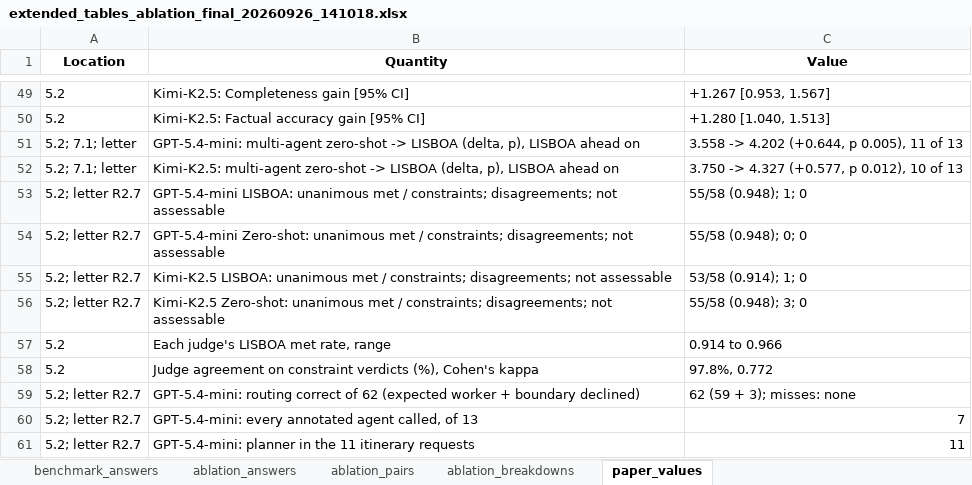
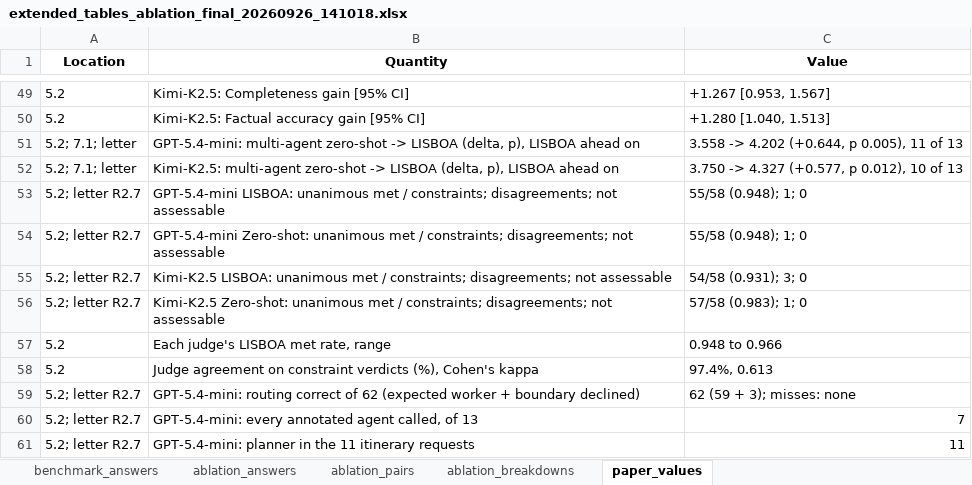
Before and after one commit to Silvestre17/LISBOA_MultiAgentSystem, an Excel workbook: eval/results/statistics/extended_tables_ablation_final_20260926_141018.xlsx, sheet paper_values, drawn as a sheet; only a part is shown, gaps mark what is left out; values as stored, in another font and other column widths than the file's, no borders; the diff names each change by its address in the sheet, - before the commit and + after, or states it on an @@ line.

Commit message:
LISBOA - 26/09/2026 (Paper evaluation: constraint checklist judged with the request date, updated analysis and notebook)

```diff
--- a/eval/results/statistics/extended_tables_ablation_final_20260926_141018.xlsx (sheet paper_values)
+++ b/eval/results/statistics/extended_tables_ablation_final_20260926_141018.xlsx (sheet paper_values)
-C54 (Value): 55/58 (0.948); 0; 0
+C54 (Value): 55/58 (0.948); 1; 0
-C55 (Value): 53/58 (0.914); 1; 0
+C55 (Value): 54/58 (0.931); 3; 0
-C56 (Value): 55/58 (0.948); 3; 0
+C56 (Value): 57/58 (0.983); 1; 0
-C57 (Value): 0.914 to 0.966
+C57 (Value): 0.948 to 0.966
-C58 (Value): 97.8%, 0.772
+C58 (Value): 97.4%, 0.613
```
Also changed, not shown: 9 other files.
